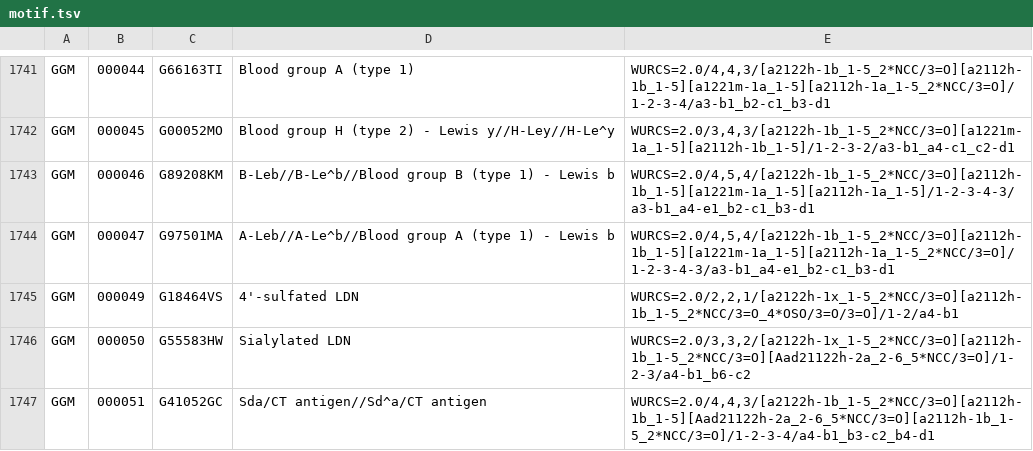
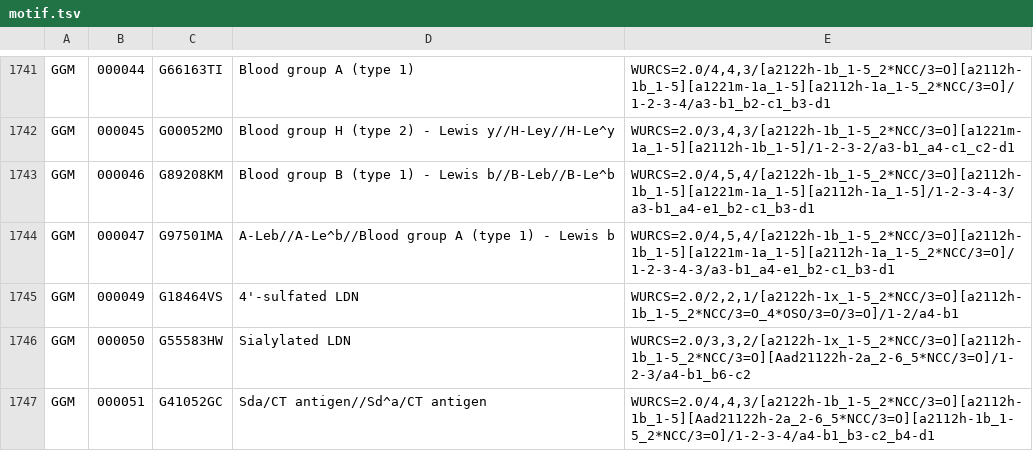
Before and after one commit to glygen-glycan-data/APIFramework, a TSV file: src/Application/MotifMatch/motif.tsv, drawn as a sheet; only a part is shown, gaps mark what is left out; the diff covers the shown part only.

```diff
--- a/src/Application/MotifMatch/motif.tsv
+++ b/src/Application/MotifMatch/motif.tsv
@@ -1742,3 +1742,3 @@ GGM	000044	G66163TI	Blood group A (type 1)	WURCS=2.0/4,4,3/[a2122h-1b_1-5_2*NCC/
 GGM	000045	G00052MO	Blood group H (type 2) - Lewis y//H-Ley//H-Le^y	WURCS=2.0/3,4,3/[a2122h-1b_1-5_2*NCC/3=O][a1221m-1a_1-5][a2112h-1b_1-5]/1-2-3-2/a3-b1_a4-c1_c2-d1
-GGM	000046	G89208KM	B-Leb//B-Le^b//Blood group B (type 1) - Lewis b	WURCS=2.0/4,5,4/[a2122h-1b_1-5_2*NCC/3=O][a2112h-1b_1-5][a1221m-1a_1-5][a2112h-1a_1-5]/1-2-3-4-3/a3-b1_a4-e1_b2-c1_b3-d1
+GGM	000046	G89208KM	Blood group B (type 1) - Lewis b//B-Leb//B-Le^b	WURCS=2.0/4,5,4/[a2122h-1b_1-5_2*NCC/3=O][a2112h-1b_1-5][a1221m-1a_1-5][a2112h-1a_1-5]/1-2-3-4-3/a3-b1_a4-e1_b2-c1_b3-d1
 GGM	000047	G97501MA	A-Leb//A-Le^b//Blood group A (type 1) - Lewis b	WURCS=2.0/4,5,4/[a2122h-1b_1-5_2*NCC/3=O][a2112h-1b_1-5][a1221m-1a_1-5][a2112h-1a_1-5_2*NCC/3=O]/1-2-3-4-3/a3-b1_a4-e1_b2-c1_b3-d1
```
Also changed, not shown: 6 added rows, 1 removed row and 4 edited cells elsewhere in this file, 25 other files.
